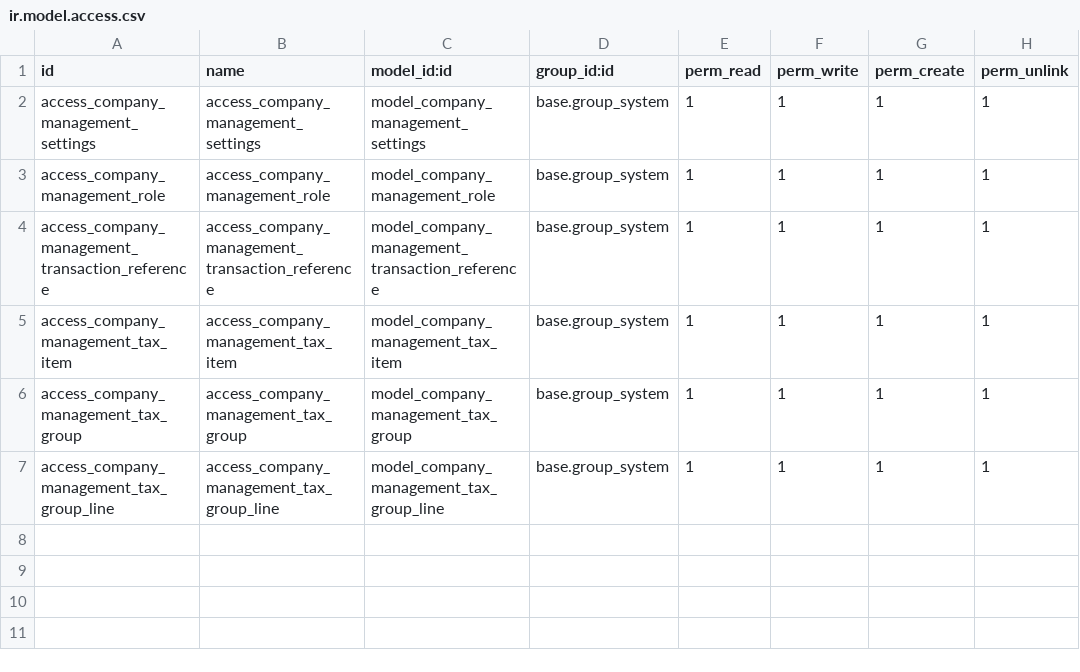
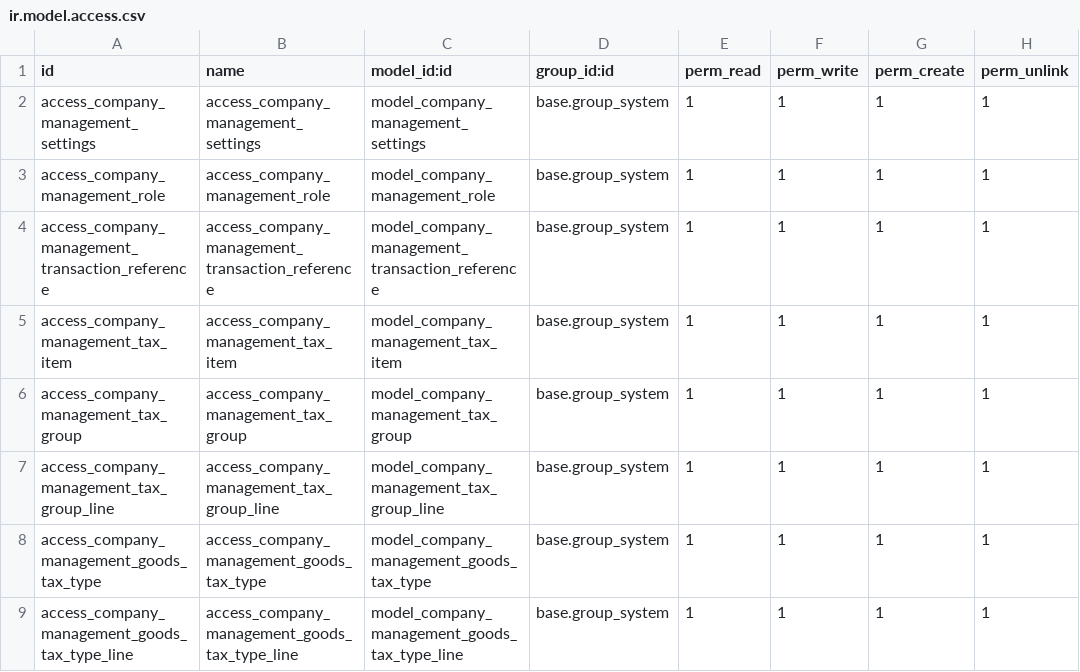
Before and after one commit to Arthav/odoo-dmnc, a CSV file: addons/company_management/security/ir.model.access.csv, drawn as a sheet.

```diff
--- a/addons/company_management/security/ir.model.access.csv
+++ b/addons/company_management/security/ir.model.access.csv
@@ -7 +7,3 @@ access_company_management_tax_group,access_company_management_tax_group,model_co
 access_company_management_tax_group_line,access_company_management_tax_group_line,model_company_management_tax_group_line,base.group_system,1,1,1,1
+access_company_management_goods_tax_type,access_company_management_goods_tax_type,model_company_management_goods_tax_type,base.group_system,1,1,1,1
+access_company_management_goods_tax_type_line,access_company_management_goods_tax_type_line,model_company_management_goods_tax_type_line,base.group_system,1,1,1,1
```
Also changed, not shown: 5 other files.
